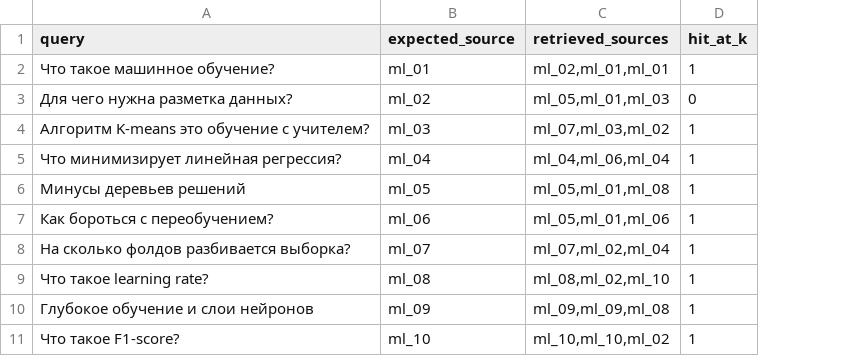
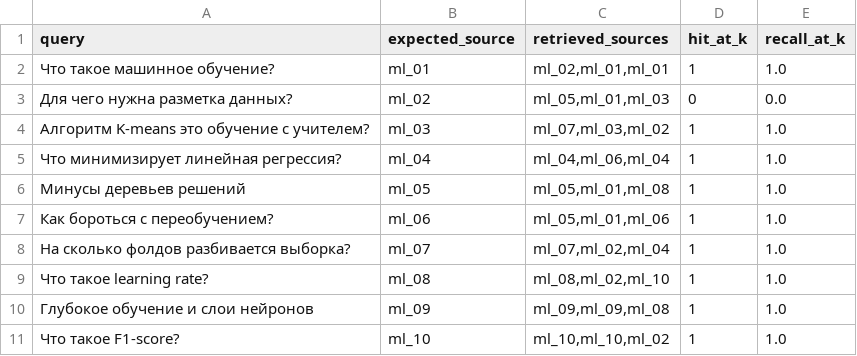
Before and after one commit to Dr-Iva/aie-group-3, a CSV file: homeworks/HW14/artifacts/retrieval_eval.csv, drawn as a sheet; the diff names each change by its address in the sheet, - before the commit and + after, or states it on an @@ line.

```diff
--- a/homeworks/HW14/artifacts/retrieval_eval.csv
+++ b/homeworks/HW14/artifacts/retrieval_eval.csv
+column E (recall_at_k), rows 2-11: 1.0 | 0.0 | 1.0 | 1.0 | 1.0 | 1.0 | 1.0 | 1.0 | 1.0 | 1.0
```
Also changed, not shown: homeworks/HW12/artifacts/runs.csv, homeworks/HW14/artifacts/retrieval_before_after_update.csv, 6 other files.
